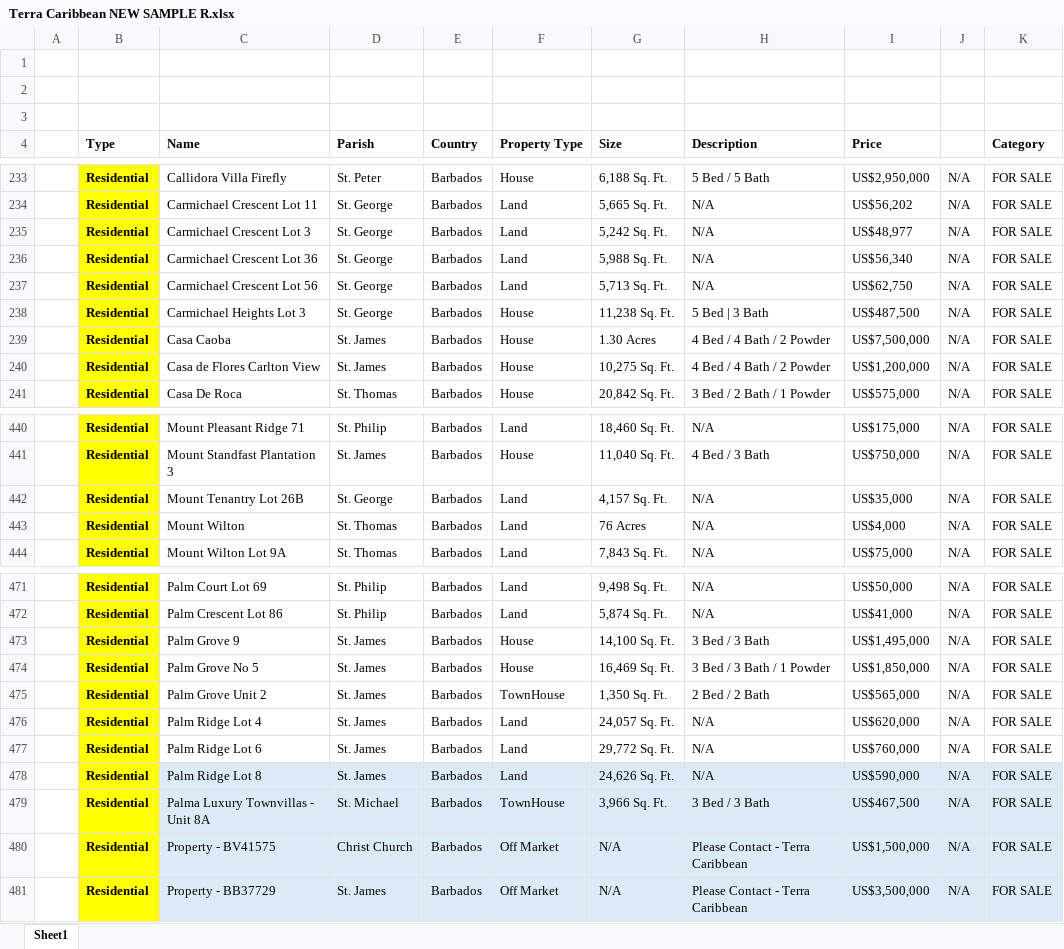
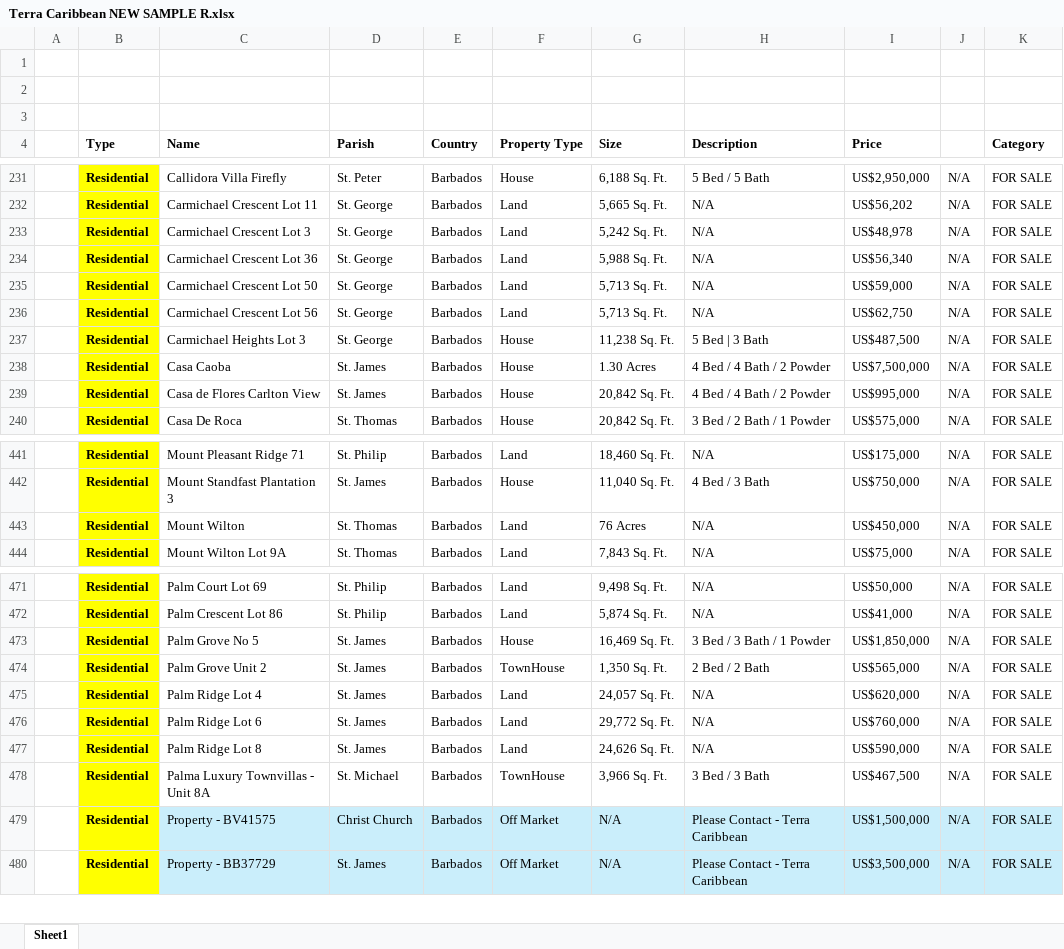
Before and after one commit to AiBlackie/Terra-app, an Excel workbook: Terra Caribbean NEW SAMPLE R.xlsx, sheet Sheet1, drawn as a sheet; only a part is shown, gaps mark what is left out; values as stored, in another font and other column widths than the file's, no borders; removed rows and columns are numbered as before the commit, all else as after; the diff covers the shown part only; the diff names each change by its address in the sheet, - before the commit and + after, or states it on an @@ line.

Commit message:
Add files via upload

```diff
--- a/Terra Caribbean NEW SAMPLE R.xlsx (sheet Sheet1)
+++ b/Terra Caribbean NEW SAMPLE R.xlsx (sheet Sheet1)
-I233 (Price): US$48,977
+I233 (Price): US$48,978
+row 235:  | Residential | Carmichael Crescent Lot 50 | St. George | Barbados | Land | 5,713 Sq. Ft. | N/A | US$59,000 | N/A | FOR SALE
-G239 (Size): 10,275 Sq. Ft.
+G239 (Size): 20,842 Sq. Ft.
-I239 (Price): US$1,200,000
+I239 (Price): US$995,000
-row 442:  | Residential | Mount Tenantry Lot 26B | St. George | Barbados | Land | 4,157 Sq. Ft. | N/A | US$35,000 | N/A | FOR SALE
-I443 (Price): US$4,000
+I443 (Price): US$450,000
-row 473:  | Residential | Palm Grove 9 | St. James | Barbados | House | 14,100 Sq. Ft. | 3 Bed / 3 Bath | US$1,495,000 | N/A | FOR SALE
-C477:K478 fill: #DCEAF7
+C477:K478 fill: none
```
Also changed, not shown: 2 added rows, 2 removed rows, 16 edited cells and cell formats elsewhere in this sheet.
